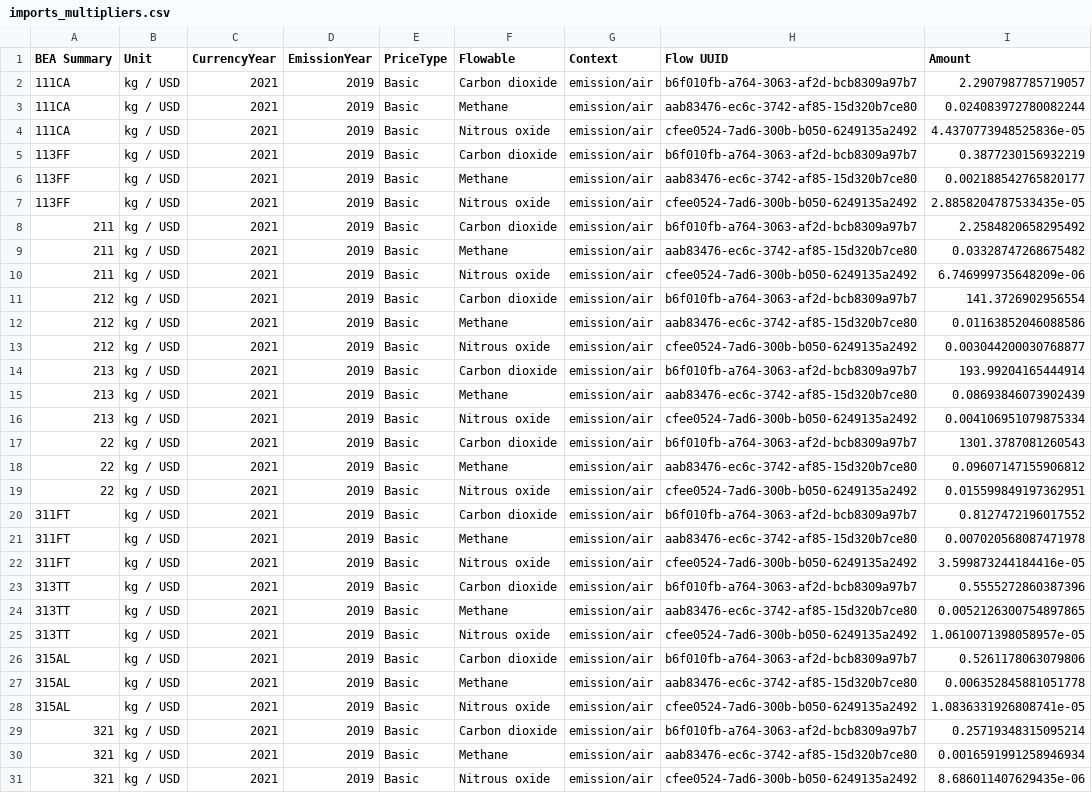
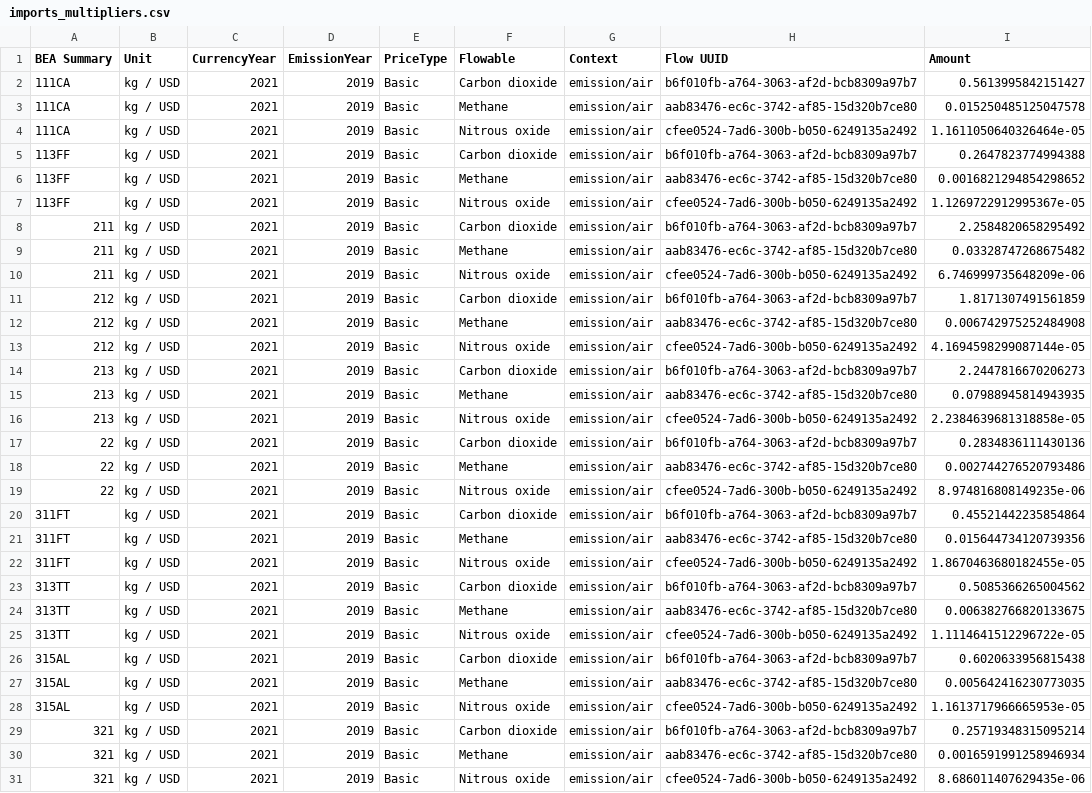
Before and after one commit to Jnamovich/USEEIO, a CSV file: Imports Script/imports_multipliers.csv, drawn as a sheet; only a part is shown; the diff covers the shown part only; the diff names each change by its address in the sheet, - before the commit and + after, or states it on an @@ line.

```diff
--- a/Imports Script/imports_multipliers.csv
+++ b/Imports Script/imports_multipliers.csv
-I2 (Amount): 2.2907987785719057
+I2 (Amount): 0.5613995842151427
-I3 (Amount): 0.024083972780082244
+I3 (Amount): 0.015250485125047578
-I4 (Amount): 4.4370773948525836e-05
+I4 (Amount): 1.1611050640326464e-05
-I5 (Amount): 0.3877230156932219
+I5 (Amount): 0.2647823774994388
-I6 (Amount): 0.002188542765820177
+I6 (Amount): 0.0016821294854298652
-I7 (Amount): 2.8858204787533435e-05
+I7 (Amount): 1.1269722912995367e-05
-I11 (Amount): 141.3726902956554
+I11 (Amount): 1.8171307491561859
-I12 (Amount): 0.01163852046088586
+I12 (Amount): 0.006742975252484908
-I13 (Amount): 0.003044200030768877
+I13 (Amount): 4.1694598299087144e-05
-I14 (Amount): 193.99204165444914
+I14 (Amount): 2.2447816670206273
-I15 (Amount): 0.08693846073902439
+I15 (Amount): 0.07988945814943935
-I16 (Amount): 0.004106951079875334
+I16 (Amount): 2.2384639681318858e-05
-I17 (Amount): 1301.3787081260543
+I17 (Amount): 0.2834836111430136
-I18 (Amount): 0.09607147155906812
+I18 (Amount): 0.002744276520793486
-I19 (Amount): 0.015599849197362951
+I19 (Amount): 8.974816808149235e-06
-I20 (Amount): 0.8127472196017552
+I20 (Amount): 0.45521442235854864
-I21 (Amount): 0.007020568087471978
+I21 (Amount): 0.015644734120739356
-I22 (Amount): 3.599873244184416e-05
+I22 (Amount): 1.8670463680182455e-05
-I23 (Amount): 0.5555272860387396
+I23 (Amount): 0.5085366265004562
-I24 (Amount): 0.0052126300754897865
+I24 (Amount): 0.006382766820133675
-I25 (Amount): 1.0610071398058957e-05
+I25 (Amount): 1.1114641512296722e-05
-I26 (Amount): 0.5261178063079806
+I26 (Amount): 0.6020633956815438
-I27 (Amount): 0.006352845881051778
+I27 (Amount): 0.005642416230773035
-I28 (Amount): 1.0836331926808741e-05
+I28 (Amount): 1.1613717966665953e-05
```
Also changed, not shown: 36 edited cells elsewhere in this file.
